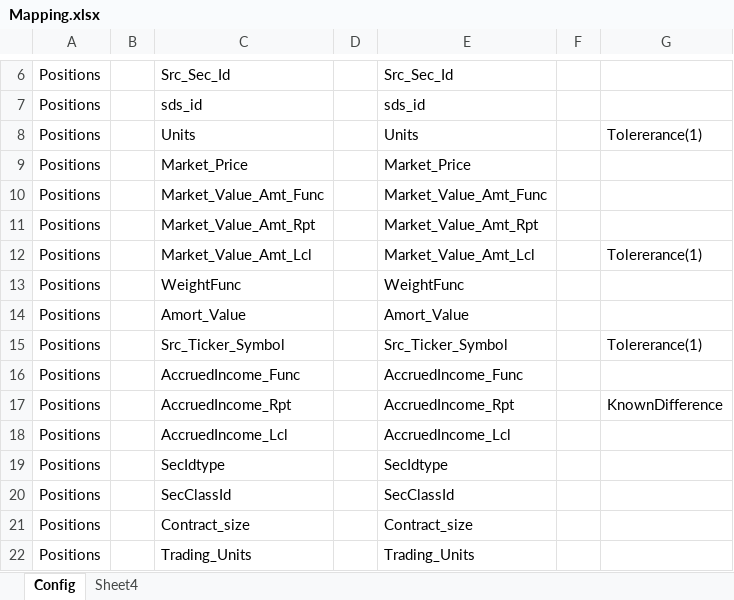
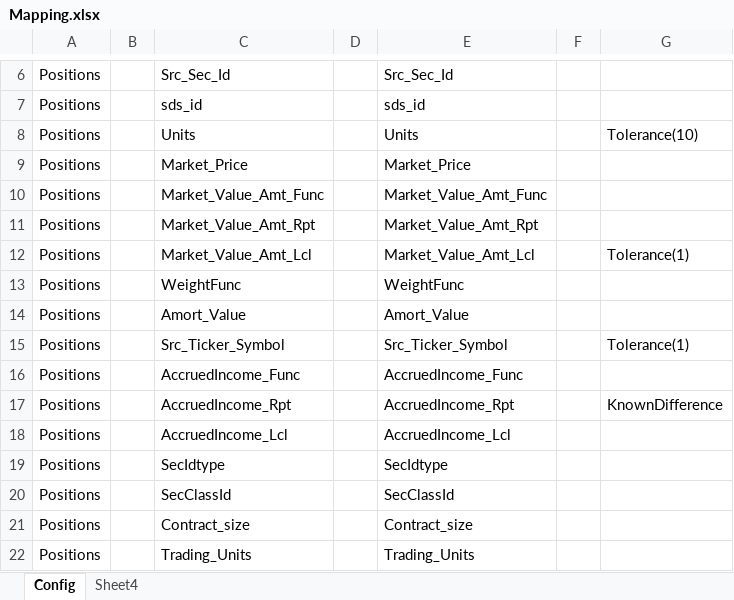
Before and after one commit to joemon-david/xlreportanalyzer, an Excel workbook: data/input/compare/mapping/Mapping.xlsx, sheet Config, drawn as a sheet; only a part is shown, gaps mark what is left out; values as stored, in another font and other column widths than the file's, no borders; the diff names each change by its address in the sheet, - before the commit and + after, or states it on an @@ line.

```diff
--- a/data/input/compare/mapping/Mapping.xlsx (sheet Config)
+++ b/data/input/compare/mapping/Mapping.xlsx (sheet Config)
-G8: Tolererance(1)
+G8: Tolerance(10)
-G12: Tolererance(1)
+G12: Tolerance(1)
-G15: Tolererance(1)
+G15: Tolerance(1)
```
Also changed, not shown: data/input/compare/report/JumboReport_GetAccountPosition_23Oct2020.xlsx, data/output/excelReport.xlsx, 7 other files.
